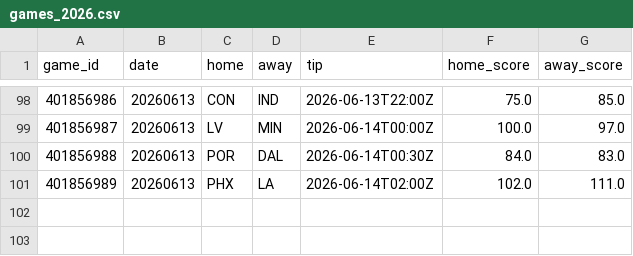
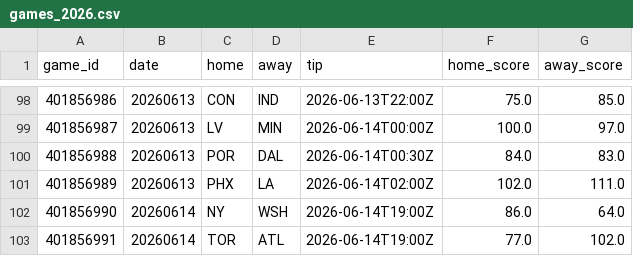
Before and after one commit to JollyChenn/wnba-line-capture, a CSV file: data/games_2026.csv, drawn as a sheet; only a part is shown, gaps mark what is left out.

```diff
--- a/data/games_2026.csv
+++ b/data/games_2026.csv
@@ -101 +101,3 @@ game_id,date,home,away,tip,home_score,away_score
 401856989,20260613,PHX,LA,2026-06-14T02:00Z,102.0,111.0
+401856990,20260614,NY,WSH,2026-06-14T19:00Z,86.0,64.0
+401856991,20260614,TOR,ATL,2026-06-14T19:00Z,77.0,102.0
```
Also changed, not shown: data/box_2026.csv.
